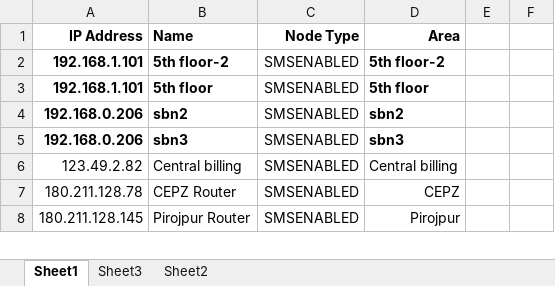
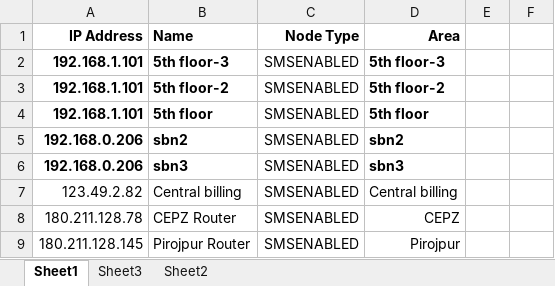
Before and after one commit to rakib1295/Echo, an Excel workbook: Echo/Router ip list with 37 SMS numbers.xlsx, sheet Sheet1, drawn as a sheet; only a part is shown; values as stored, in another font and other column widths than the file's, no borders; the diff names each change by its address in the sheet, - before the commit and + after, or states it on an @@ line.

```diff
--- a/Echo/Router ip list with 37 SMS numbers.xlsx (sheet Sheet1)
+++ b/Echo/Router ip list with 37 SMS numbers.xlsx (sheet Sheet1)
+row 2: 192.168.1.101 | 5th floor-3 | SMSENABLED | 5th floor-3
```
Also changed, not shown: 1 other file.
